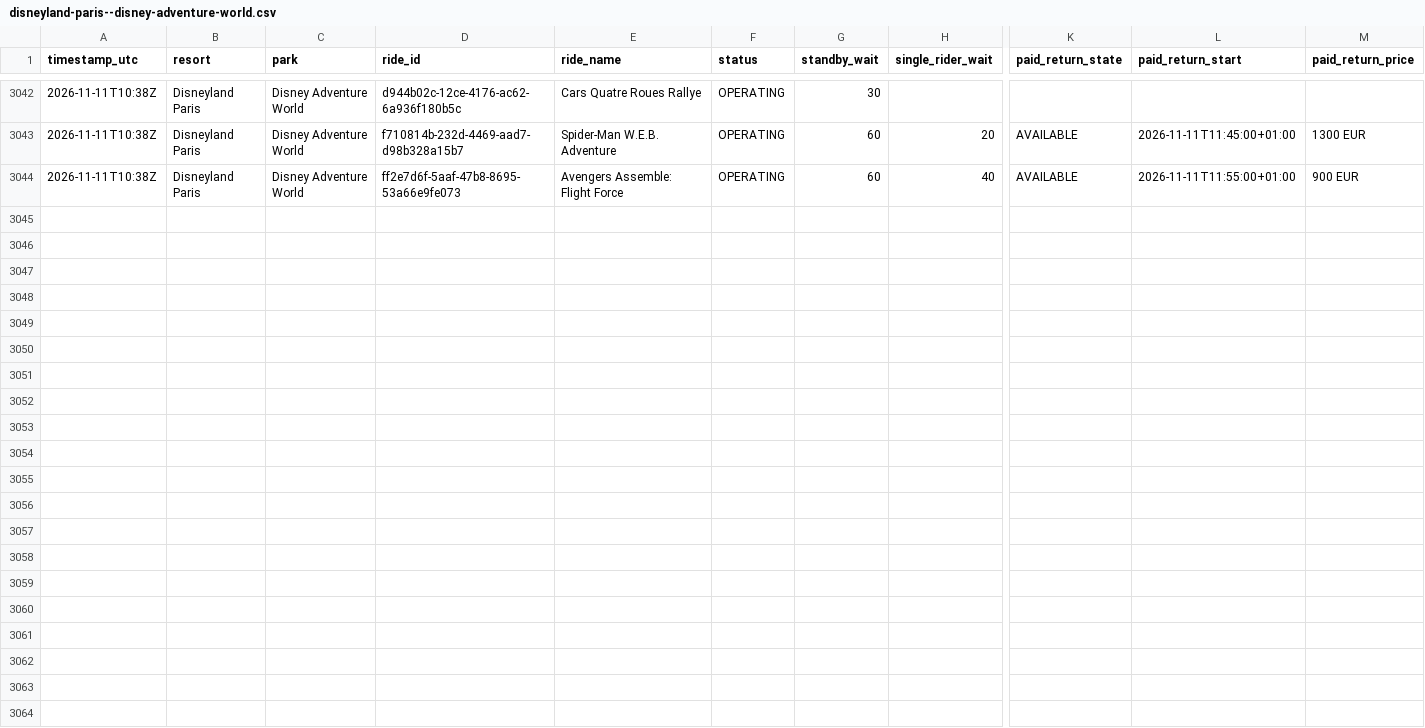
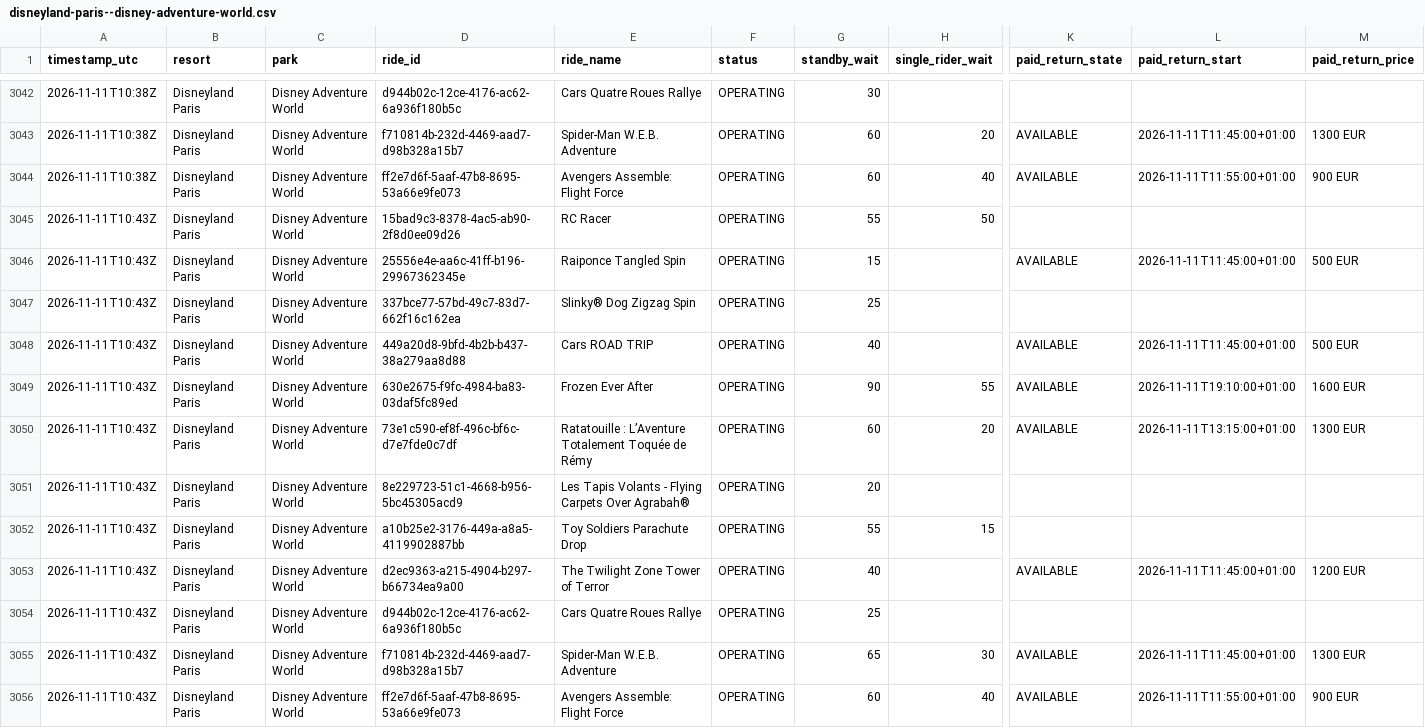
Before and after one commit to megancartwright10-cmd/logger.py, a CSV file: data/2026-11/disneyland-paris--disney-adventure-world.csv, drawn as a sheet; only a part is shown, gaps mark what is left out; rows hold the shown columns only; the diff names each change by its address in the sheet, - before the commit and + after, or states it on an @@ line.

Commit message:
Wait times 2026-11-11T10:43Z

```diff
--- a/data/2026-11/disneyland-paris--disney-adventure-world.csv
+++ b/data/2026-11/disneyland-paris--disney-adventure-world.csv
+row 3045: 2026-11-11T10:43Z | Disneyland Paris | Disney Adventure World | 15bad9c3-8378-4ac5-ab90-2f8d0ee09d26 | RC Racer | OPERATING | 55 | 50
+row 3046: 2026-11-11T10:43Z | Disneyland Paris | Disney Adventure World | 25556e4e-aa6c-41ff-b196-29967362345e | Raiponce Tangled Spin | OPERATING | 15 |  | AVAILABLE | 2026-11-11T11:45:00+01:00 | 500 EUR
+row 3047: 2026-11-11T10:43Z | Disneyland Paris | Disney Adventure World | 337bce77-57bd-49c7-83d7-662f16c162ea | Slinky® Dog Zigzag Spin | OPERATING | 25
+row 3048: 2026-11-11T10:43Z | Disneyland Paris | Disney Adventure World | 449a20d8-9bfd-4b2b-b437-38a279aa8d88 | Cars ROAD TRIP | OPERATING | 40 |  | AVAILABLE | 2026-11-11T11:45:00+01:00 | 500 EUR
+row 3049: 2026-11-11T10:43Z | Disneyland Paris | Disney Adventure World | 630e2675-f9fc-4984-ba83-03daf5fc89ed | Frozen Ever After | OPERATING | 90 | 55 | AVAILABLE | 2026-11-11T19:10:00+01:00 | 1600 EUR
+row 3050: 2026-11-11T10:43Z | Disneyland Paris | Disney Adventure World | 73e1c590-ef8f-496c-bf6c-d7e7fde0c7df | Ratatouille : L’Aventure Totalement Toquée de Rémy | OPERATING | 60 | 20 | AVAILABLE | 2026-11-11T13:15:00+01:00 | 1300 EUR
+row 3051: 2026-11-11T10:43Z | Disneyland Paris | Disney Adventure World | 8e229723-51c1-4668-b956-5bc45305acd9 | Les Tapis Volants - Flying Carpets Over Agrabah® | OPERATING | 20
+row 3052: 2026-11-11T10:43Z | Disneyland Paris | Disney Adventure World | a10b25e2-3176-449a-a8a5-4119902887bb | Toy Soldiers Parachute Drop | OPERATING | 55 | 15
+row 3053: 2026-11-11T10:43Z | Disneyland Paris | Disney Adventure World | d2ec9363-a215-4904-b297-b66734ea9a00 | The Twilight Zone Tower of Terror | OPERATING | 40 |  | AVAILABLE | 2026-11-11T11:45:00+01:00 | 1200 EUR
+row 3054: 2026-11-11T10:43Z | Disneyland Paris | Disney Adventure World | d944b02c-12ce-4176-ac62-6a936f180b5c | Cars Quatre Roues Rallye | OPERATING | 25
+row 3055: 2026-11-11T10:43Z | Disneyland Paris | Disney Adventure World | f710814b-232d-4469-aad7-d98b328a15b7 | Spider-Man W.E.B. Adventure | OPERATING | 65 | 30 | AVAILABLE | 2026-11-11T11:45:00+01:00 | 1300 EUR
+row 3056: 2026-11-11T10:43Z | Disneyland Paris | Disney Adventure World | ff2e7d6f-5aaf-47b8-8695-53a66e9fe073 | Avengers Assemble: Flight Force | OPERATING | 60 | 40 | AVAILABLE | 2026-11-11T11:55:00+01:00 | 900 EUR
```
Also changed, not shown: data/2026-11/walt-disney-world--disney-s-blizzard-beach-water-park.csv, data/2026-11/walt-disney-world--disney-s-typhoon-lagoon-water-park.csv, 4 other files.
